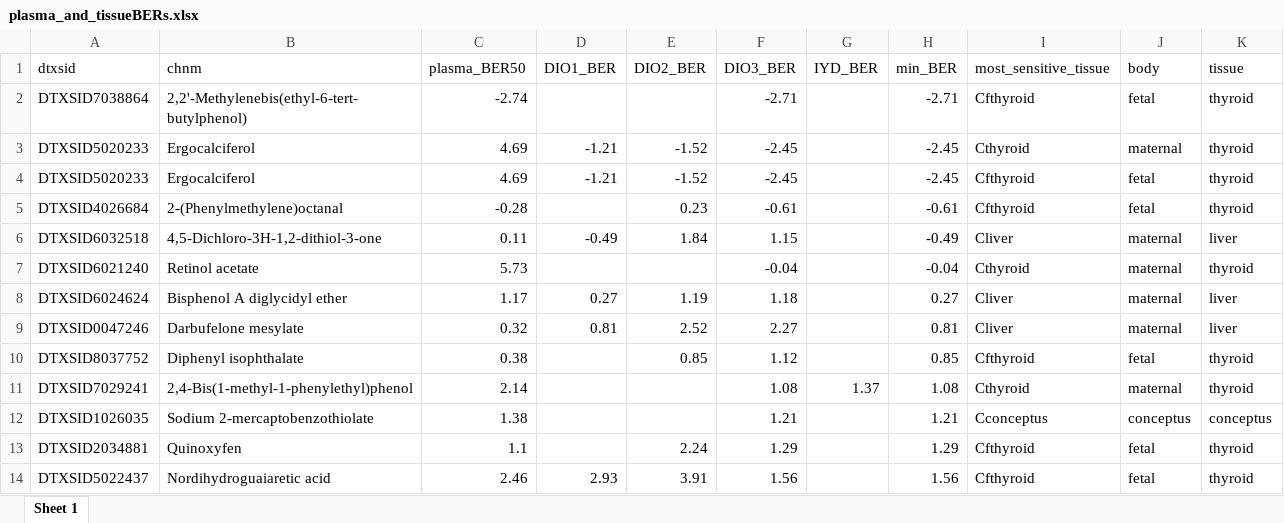
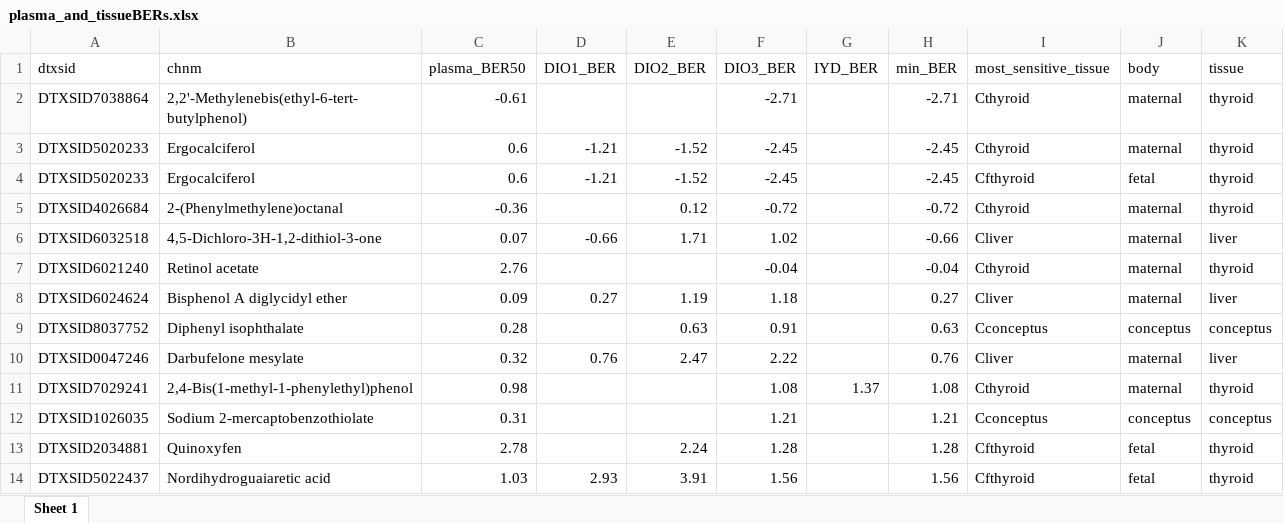
Before and after one commit to USEPA/CompTox-thyroid-httk, an Excel workbook: tables/plasma_and_tissueBERs.xlsx, sheet Sheet 1, drawn as a sheet; only a part is shown; values as stored, in another font and other column widths than the file's, no borders; removed rows and columns are numbered as before the commit, all else as after; the diff covers the shown part only; the diff names each change by its address in the sheet, - before the commit and + after, or states it on an @@ line.

```diff
--- a/tables/plasma_and_tissueBERs.xlsx (sheet Sheet 1)
+++ b/tables/plasma_and_tissueBERs.xlsx (sheet Sheet 1)
-C2 (plasma_BER50): -2.74
+C2 (plasma_BER50): -0.61
-I2 (most_sensitive_tissue): Cfthyroid
+I2 (most_sensitive_tissue): Cthyroid
-J2 (body): fetal
+J2 (body): maternal
-C3:C4 (plasma_BER50): 4.69
+C3:C4 (plasma_BER50): 0.6
-C5 (plasma_BER50): -0.28
+C5 (plasma_BER50): -0.36
-E5 (DIO2_BER): 0.23
+E5 (DIO2_BER): 0.12
-F5 (DIO3_BER): -0.61
+F5 (DIO3_BER): -0.72
-H5 (min_BER): -0.61
+H5 (min_BER): -0.72
-I5 (most_sensitive_tissue): Cfthyroid
+I5 (most_sensitive_tissue): Cthyroid
-J5 (body): fetal
+J5 (body): maternal
-C6 (plasma_BER50): 0.11
+C6 (plasma_BER50): 0.07
-D6 (DIO1_BER): -0.49
+D6 (DIO1_BER): -0.66
-E6 (DIO2_BER): 1.84
+E6 (DIO2_BER): 1.71
-F6 (DIO3_BER): 1.15
+F6 (DIO3_BER): 1.02
-H6 (min_BER): -0.49
+H6 (min_BER): -0.66
-C7 (plasma_BER50): 5.73
+C7 (plasma_BER50): 2.76
-C8 (plasma_BER50): 1.17
+C8 (plasma_BER50): 0.09
-row 9: DTXSID0047246 | Darbufelone mesylate | 0.32 | 0.81 | 2.52 | 2.27 |  | 0.81 | Cliver | maternal | liver
-C9 (plasma_BER50): 0.38
+C9 (plasma_BER50): 0.28
-E9 (DIO2_BER): 0.85
+E9 (DIO2_BER): 0.63
-F9 (DIO3_BER): 1.12
+F9 (DIO3_BER): 0.91
-H9 (min_BER): 0.85
+H9 (min_BER): 0.63
-I9 (most_sensitive_tissue): Cfthyroid
+I9 (most_sensitive_tissue): Cconceptus
-J9 (body): fetal
+J9 (body): conceptus
-K9 (tissue): thyroid
+K9 (tissue): conceptus
+row 10: DTXSID0047246 | Darbufelone mesylate | 0.32 | 0.76 | 2.47 | 2.22 |  | 0.76 | Cliver | maternal | liver
-C11 (plasma_BER50): 2.14
+C11 (plasma_BER50): 0.98
-C12 (plasma_BER50): 1.38
+C12 (plasma_BER50): 0.31
-C13 (plasma_BER50): 1.1
+C13 (plasma_BER50): 2.78
-F13 (DIO3_BER): 1.29
+F13 (DIO3_BER): 1.28
-H13 (min_BER): 1.29
+H13 (min_BER): 1.28
-C14 (plasma_BER50): 2.46
+C14 (plasma_BER50): 1.03
```
Also changed, not shown: 26 added rows, 24 removed rows and 107 edited cells elsewhere in this sheet, 11 other files.
